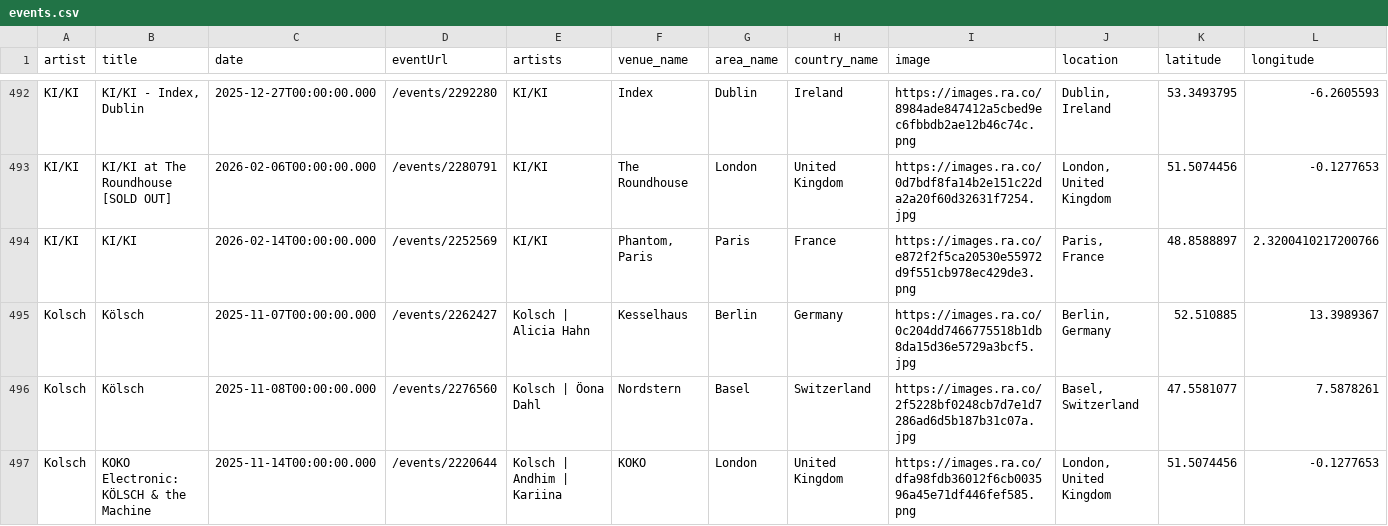
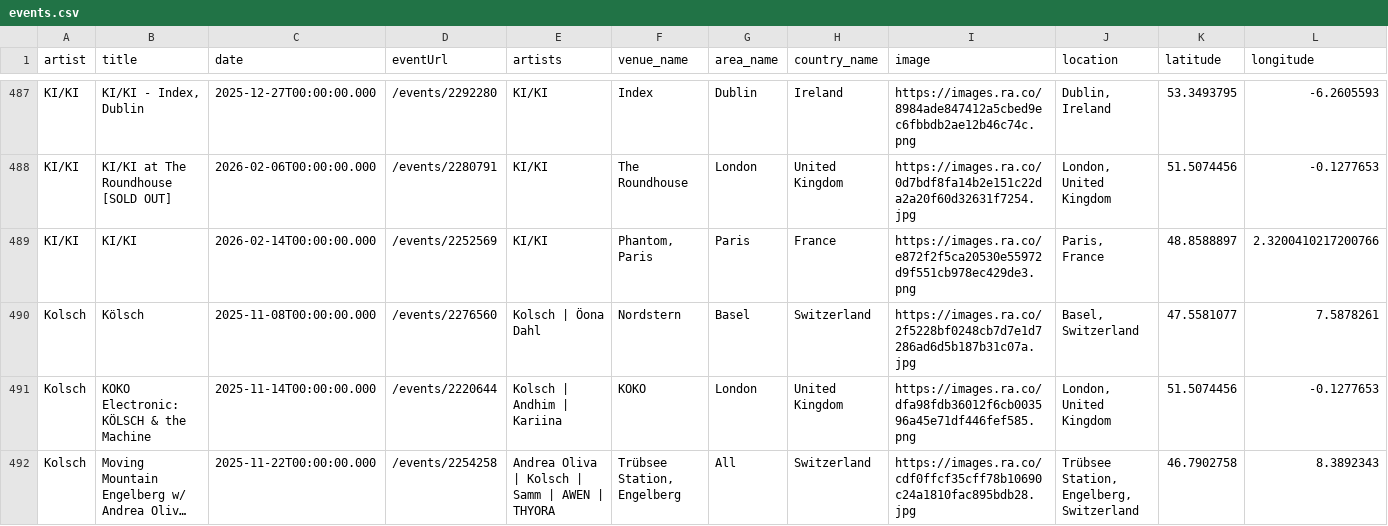
Before and after one commit to jankunnen-96/RA, a CSV file: events.csv, drawn as a sheet; only a part is shown, gaps mark what is left out; the shorter side is filled out with more unchanged rows; long unchanged cells end in …; removed rows and columns are numbered as before the commit, all else as after; rows hold the shown columns only; the diff covers the shown part only; the diff names each change by its address in the sheet, - before the commit and + after, or states it on an @@ line.

```diff
--- a/events.csv
+++ b/events.csv
-row 495: Kolsch | Kölsch | 2025-11-07T00:00:00.000 | /events/2262427 | Kolsch | Alicia Hahn | Kesselhaus | Berlin | Germany | https://images.ra.co/0c204dd7466775518b1db8da15d36e5729a3bcf5.jpg | Berlin, Germany | 52.510885 | 13.3989367
```
Also changed, not shown: 1 added row, 8 removed rows and 3 edited cells elsewhere in this file.
